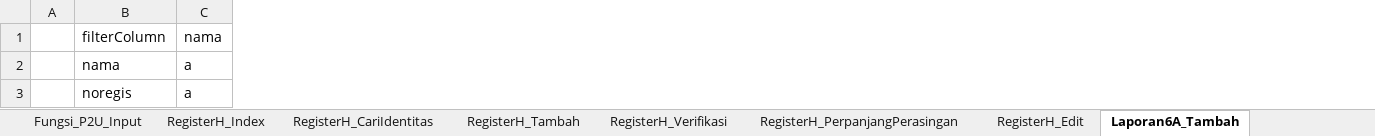
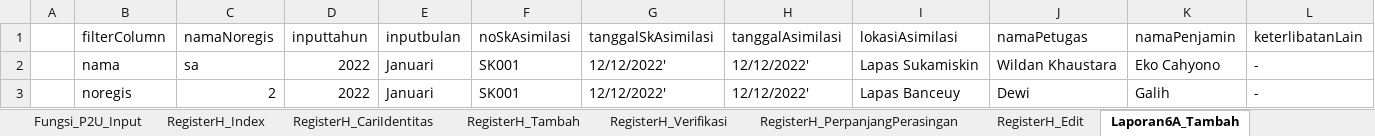
Before and after one commit to ecahyono/Automationpython, an Excel workbook: Filexel/Keamanan.xlsx, sheet Laporan6A_Tambah, drawn as a sheet; only a part is shown; values as stored, in another font and other column widths than the file's, no borders; removed rows and columns are numbered as before the commit, all else as after; the diff covers the shown part only; the diff names each change by its address in the sheet, - before the commit and + after, or states it on an @@ line.

```diff
--- a/Filexel/Keamanan.xlsx (sheet Laporan6A_Tambah)
+++ b/Filexel/Keamanan.xlsx (sheet Laporan6A_Tambah)
-column C (nama), rows 2-3: a | a
+column C (namaNoregis), rows 2-3: sa | 2
+column D (inputtahun), rows 2-3: 2022 | 2022
+column E (inputbulan), rows 2-3: Januari | Januari
+column F (noSkAsimilasi), rows 2-3: SK001 | SK001
+column G (tanggalSkAsimilasi), rows 2-3: 12/12/2022' | 12/12/2022'
+column H (tanggalAsimilasi), rows 2-3: 12/12/2022' | 12/12/2022'
+column I (lokasiAsimilasi), rows 2-3: Lapas Sukamiskin | Lapas Banceuy
+column J (namaPetugas), rows 2-3: Wildan Khaustara | Dewi
+column K (namaPenjamin), rows 2-3: Eko Cahyono | Galih
+column L (keterlibatanLain), rows 2-3: - | -
```
Also changed, not shown: 1 added column elsewhere in this sheet, other sheet tabs, 26 other files.
